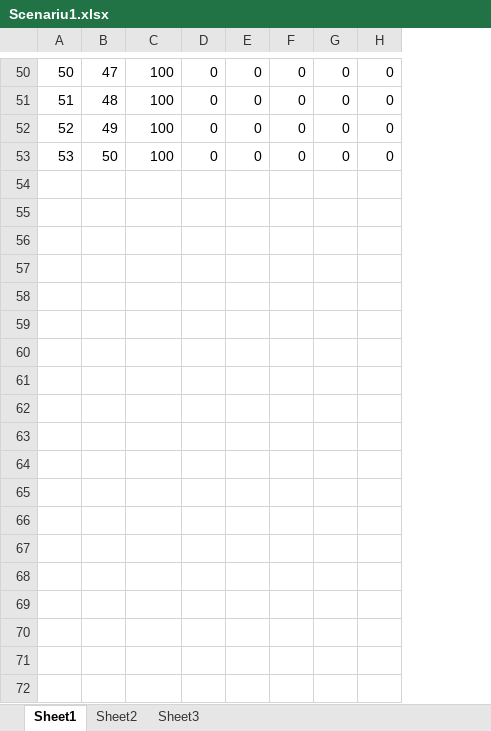
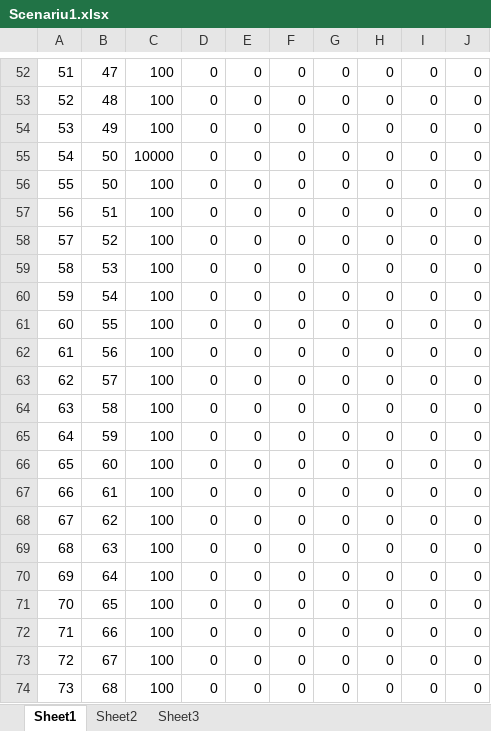
Before and after one commit to A1ex/Speedometer, an Excel workbook: Scenariu1.xlsx, sheet Sheet1, drawn as a sheet; only a part is shown, gaps mark what is left out; values as stored, in another font and other column widths than the file's, no borders; the diff covers the shown part only; the diff names each change by its address in the sheet, - before the commit and + after, or states it on an @@ line.

```diff
--- a/Scenariu1.xlsx (sheet Sheet1)
+++ b/Scenariu1.xlsx (sheet Sheet1)
+column I, rows 52-54: all 0; row 56: 0
+column J, rows 52-54: all 0; row 56: 0
@@ column A renumbered between rows 6 and 56 @@
+row 55: 54 | 50 | 10000 | 0 | 0 | 0 | 0 | 0 | 0 | 0
+row 57: 56 | 51 | 100 | 0 | 0 | 0 | 0 | 0 | 0 | 0
+row 58: 57 | 52 | 100 | 0 | 0 | 0 | 0 | 0 | 0 | 0
+row 59: 58 | 53 | 100 | 0 | 0 | 0 | 0 | 0 | 0 | 0
+row 60: 59 | 54 | 100 | 0 | 0 | 0 | 0 | 0 | 0 | 0
+row 61: 60 | 55 | 100 | 0 | 0 | 0 | 0 | 0 | 0 | 0
+row 62: 61 | 56 | 100 | 0 | 0 | 0 | 0 | 0 | 0 | 0
+row 63: 62 | 57 | 100 | 0 | 0 | 0 | 0 | 0 | 0 | 0
+row 64: 63 | 58 | 100 | 0 | 0 | 0 | 0 | 0 | 0 | 0
+row 65: 64 | 59 | 100 | 0 | 0 | 0 | 0 | 0 | 0 | 0
+row 66: 65 | 60 | 100 | 0 | 0 | 0 | 0 | 0 | 0 | 0
+row 67: 66 | 61 | 100 | 0 | 0 | 0 | 0 | 0 | 0 | 0
+row 68: 67 | 62 | 100 | 0 | 0 | 0 | 0 | 0 | 0 | 0
+row 69: 68 | 63 | 100 | 0 | 0 | 0 | 0 | 0 | 0 | 0
+row 70: 69 | 64 | 100 | 0 | 0 | 0 | 0 | 0 | 0 | 0
+row 71: 70 | 65 | 100 | 0 | 0 | 0 | 0 | 0 | 0 | 0
+row 72: 71 | 66 | 100 | 0 | 0 | 0 | 0 | 0 | 0 | 0
+row 73: 72 | 67 | 100 | 0 | 0 | 0 | 0 | 0 | 0 | 0
+row 74: 73 | 68 | 100 | 0 | 0 | 0 | 0 | 0 | 0 | 0
```
Also changed, not shown: 82 added rows elsewhere in this sheet, formulas that keep their value, Valori Turometru.xlsx, 29 other files.
